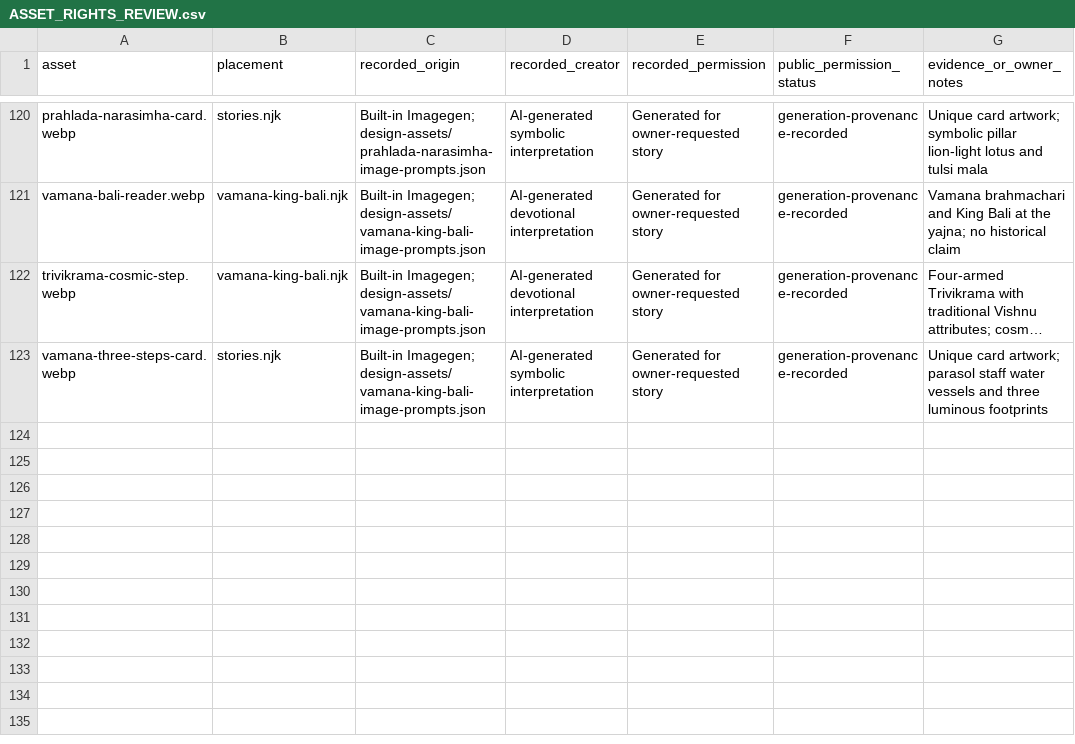
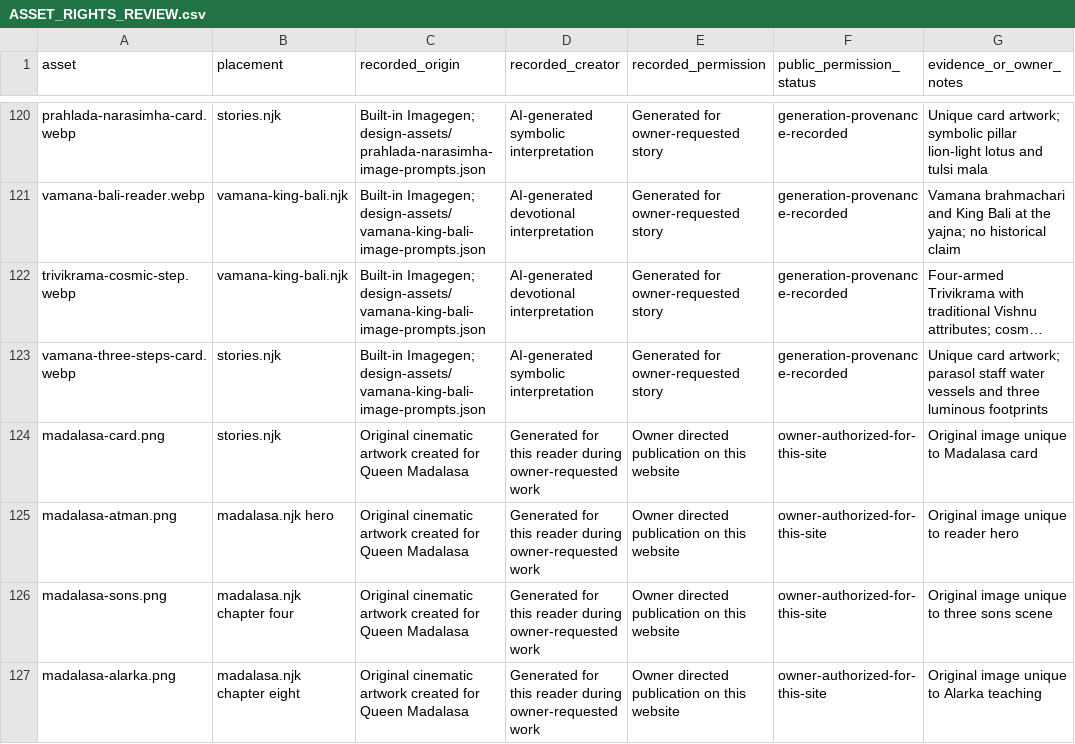
Before and after one commit to VivekPatel-21/sanatan-heritage, a CSV file: docs/ASSET_RIGHTS_REVIEW.csv, drawn as a sheet; only a part is shown, gaps mark what is left out; long unchanged cells end in …; the diff names each change by its address in the sheet, - before the commit and + after, or states it on an @@ line.

Commit message:
Publish source-grounded Queen Madalasa reader with four cinematic PNG illustrations

```diff
--- a/docs/ASSET_RIGHTS_REVIEW.csv
+++ b/docs/ASSET_RIGHTS_REVIEW.csv
+row 124: madalasa-card.png | stories.njk | Original cinematic artwork created for Queen Madalasa | Generated for this reader during owner-requested work | Owner directed publication on this website | owner-authorized-for-this-site | Original image unique to Madalasa card
+row 125: madalasa-atman.png | madalasa.njk hero | Original cinematic artwork created for Queen Madalasa | Generated for this reader during owner-requested work | Owner directed publication on this website | owner-authorized-for-this-site | Original image unique to reader hero
+row 126: madalasa-sons.png | madalasa.njk chapter four | Original cinematic artwork created for Queen Madalasa | Generated for this reader during owner-requested work | Owner directed publication on this website | owner-authorized-for-this-site | Original image unique to three sons scene
+row 127: madalasa-alarka.png | madalasa.njk chapter eight | Original cinematic artwork created for Queen Madalasa | Generated for this reader during owner-requested work | Owner directed publication on this website | owner-authorized-for-this-site | Original image unique to Alarka teaching
```
Also changed, not shown: 12 other files.
